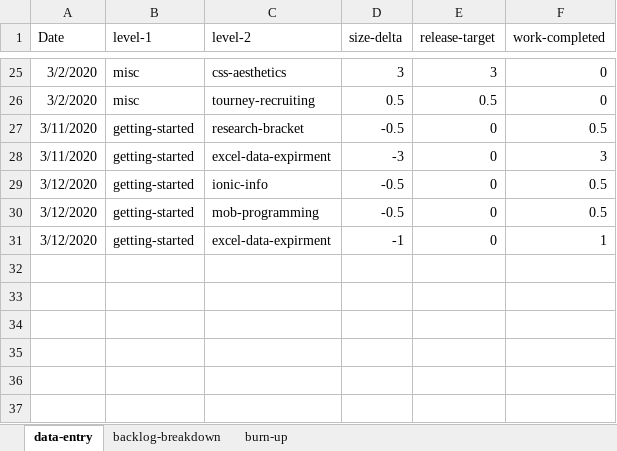
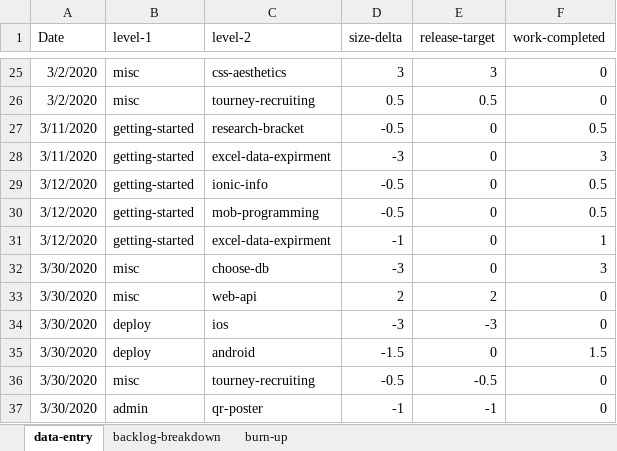
Before and after one commit to welshvaleria/klask, an Excel workbook: misc/klask-burn-up.xlsx, sheet data-entry, drawn as a sheet; only a part is shown, gaps mark what is left out; values as stored, in another font and other column widths than the file's, no borders; table styles not drawn; the diff names each change by its address in the sheet, - before the commit and + after, or states it on an @@ line.

Commit message:
Updated with one possible future...

```diff
--- a/misc/klask-burn-up.xlsx (sheet data-entry)
+++ b/misc/klask-burn-up.xlsx (sheet data-entry)
+row 32: 3/30/2020 | misc | choose-db | -3 | 0 | 3
+row 33: 3/30/2020 | misc | web-api | 2 | 2 | 0
+row 34: 3/30/2020 | deploy | ios | -3 | -3 | 0
+row 35: 3/30/2020 | deploy | android | -1.5 | 0 | 1.5
+row 36: 3/30/2020 | misc | tourney-recruiting | -0.5 | -0.5 | 0
+row 37: 3/30/2020 | admin | qr-poster | -1 | -1 | 0
```
Also changed, not shown: sheet backlog-breakdown, sheet burn-up, charts or pictures.
